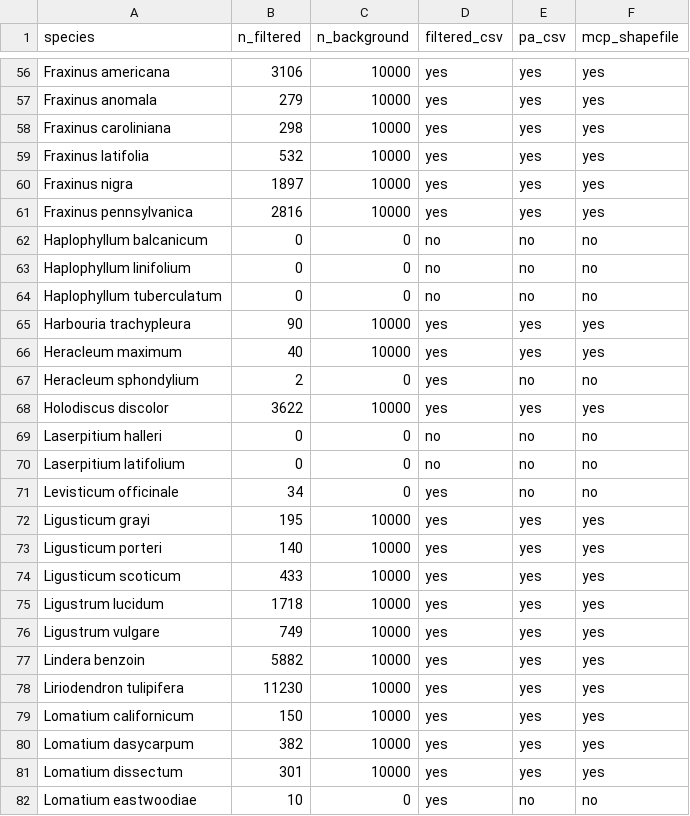
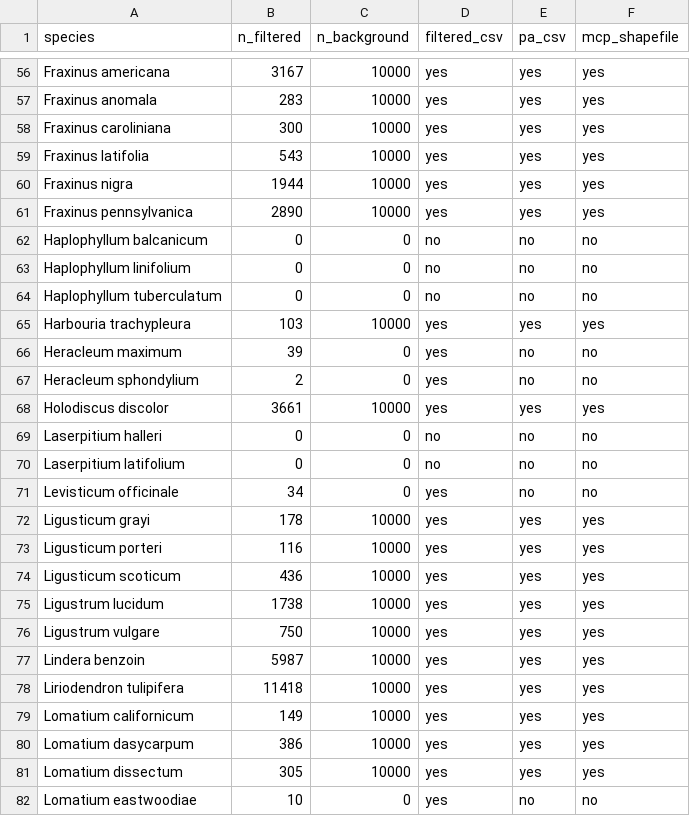
Before and after one commit to Big-Biodiversity-Collaborative/SwallowtailClimateChange, a CSV file: data/gbif-pa-summary.csv, drawn as a sheet; only a part is shown, gaps mark what is left out; the diff covers the shown part only.

Commit message:
Create new PA datasets and shapefiles

```diff
--- a/data/gbif-pa-summary.csv
+++ b/data/gbif-pa-summary.csv
@@ -56,7 +56,7 @@
-"Fraxinus americana",3106,10000,"yes","yes","yes"
-"Fraxinus anomala",279,10000,"yes","yes","yes"
-"Fraxinus caroliniana",298,10000,"yes","yes","yes"
-"Fraxinus latifolia",532,10000,"yes","yes","yes"
-"Fraxinus nigra",1897,10000,"yes","yes","yes"
-"Fraxinus pennsylvanica",2816,10000,"yes","yes","yes"
+"Fraxinus americana",3167,10000,"yes","yes","yes"
+"Fraxinus anomala",283,10000,"yes","yes","yes"
+"Fraxinus caroliniana",300,10000,"yes","yes","yes"
+"Fraxinus latifolia",543,10000,"yes","yes","yes"
+"Fraxinus nigra",1944,10000,"yes","yes","yes"
+"Fraxinus pennsylvanica",2890,10000,"yes","yes","yes"
 "Haplophyllum balcanicum",0,0,"no","no","no"
@@ -64,6 +64,6 @@
 "Haplophyllum tuberculatum",0,0,"no","no","no"
-"Harbouria trachypleura",90,10000,"yes","yes","yes"
-"Heracleum maximum",40,10000,"yes","yes","yes"
+"Harbouria trachypleura",103,10000,"yes","yes","yes"
+"Heracleum maximum",39,0,"yes","no","no"
 "Heracleum sphondylium",2,0,"yes","no","no"
-"Holodiscus discolor",3622,10000,"yes","yes","yes"
+"Holodiscus discolor",3661,10000,"yes","yes","yes"
 "Laserpitium halleri",0,0,"no","no","no"
@@ -71,12 +71,12 @@
 "Levisticum officinale",34,0,"yes","no","no"
-"Ligusticum grayi",195,10000,"yes","yes","yes"
-"Ligusticum porteri",140,10000,"yes","yes","yes"
-"Ligusticum scoticum",433,10000,"yes","yes","yes"
-"Ligustrum lucidum",1718,10000,"yes","yes","yes"
-"Ligustrum vulgare",749,10000,"yes","yes","yes"
-"Lindera benzoin",5882,10000,"yes","yes","yes"
-"Liriodendron tulipifera",11230,10000,"yes","yes","yes"
-"Lomatium californicum",150,10000,"yes","yes","yes"
-"Lomatium dasycarpum",382,10000,"yes","yes","yes"
-"Lomatium dissectum",301,10000,"yes","yes","yes"
+"Ligusticum grayi",178,10000,"yes","yes","yes"
+"Ligusticum porteri",116,10000,"yes","yes","yes"
+"Ligusticum scoticum",436,10000,"yes","yes","yes"
+"Ligustrum lucidum",1738,10000,"yes","yes","yes"
+"Ligustrum vulgare",750,10000,"yes","yes","yes"
+"Lindera benzoin",5987,10000,"yes","yes","yes"
+"Liriodendron tulipifera",11418,10000,"yes","yes","yes"
+"Lomatium californicum",149,10000,"yes","yes","yes"
+"Lomatium dasycarpum",386,10000,"yes","yes","yes"
+"Lomatium dissectum",305,10000,"yes","yes","yes"
 "Lomatium eastwoodiae",10,0,"yes","no","no"
```
Also changed, not shown: 125 edited cells elsewhere in this file, 2 other files.
